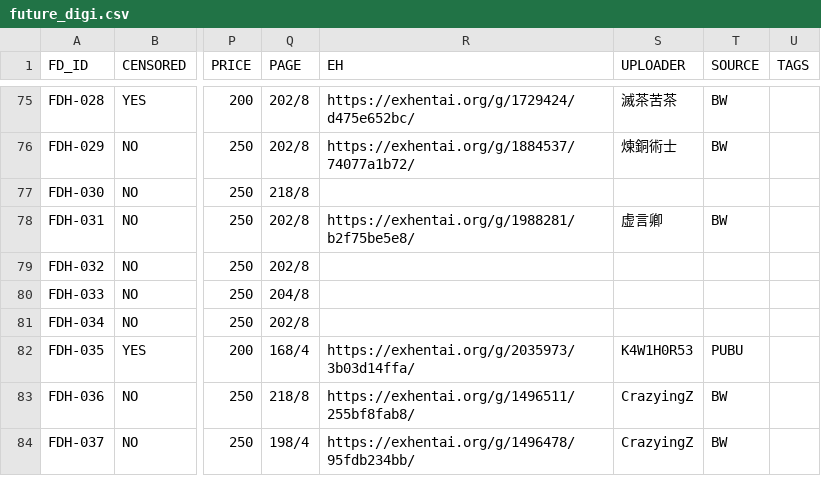
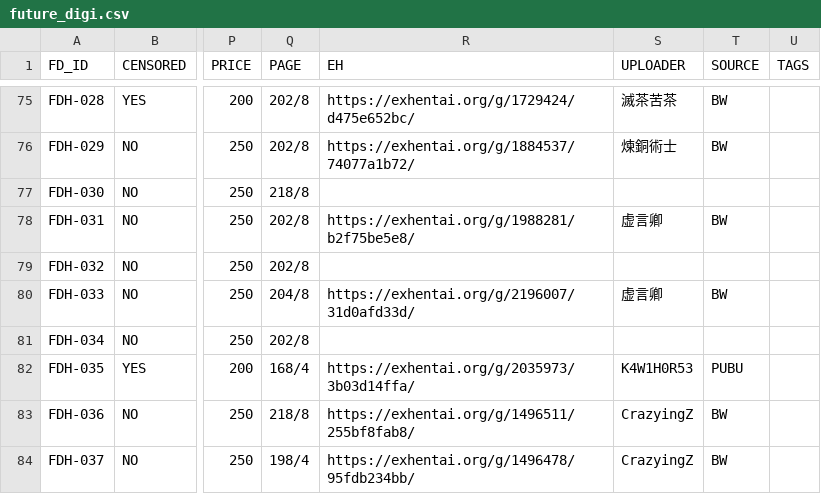
Before and after one commit to K4W1H0R53/tankoubon, a CSV file: tw/future_digi.csv, drawn as a sheet; only a part is shown, gaps mark what is left out; the diff names each change by its address in the sheet, - before the commit and + after, or states it on an @@ line.

Commit message:
Update future_digi.csv

```diff
--- a/tw/future_digi.csv
+++ b/tw/future_digi.csv
-R80 (EH): (empty)
+R80 (EH): https://exhentai.org/g/2196007/31d0afd33d/
-S80 (UPLOADER): (empty)
+S80 (UPLOADER): 虚言卿
-T80 (SOURCE): (empty)
+T80 (SOURCE): BW
```
